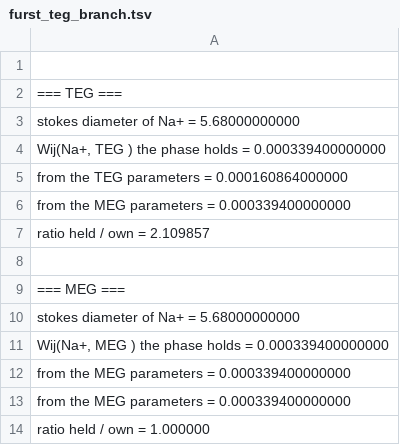
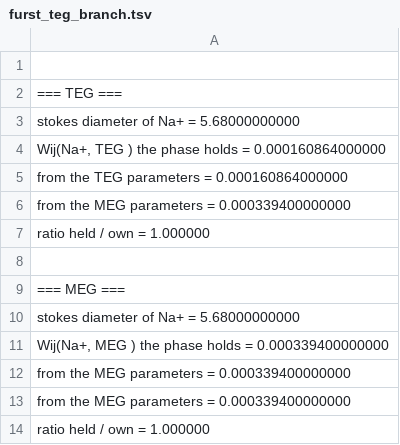
Before and after one commit to PatrickMockridge/Azoth, a TSV file: validation/neqsim/captures/furst_teg_branch.tsv, drawn as a sheet.

```diff
--- a/validation/neqsim/captures/furst_teg_branch.tsv
+++ b/validation/neqsim/captures/furst_teg_branch.tsv
@@ -3,6 +3,6 @@
   stokes diameter of Na+       = 5.68000000000
-  Wij(Na+, TEG ) the phase holds = 0.000339400000000
+  Wij(Na+, TEG ) the phase holds = 0.000160864000000
   from the TEG parameters        = 0.000160864000000
   from the MEG parameters        = 0.000339400000000
-  ratio held / own               = 2.109857
+  ratio held / own               = 1.000000
 
```
Also changed, not shown: validation/neqsim/captures/furst_probe.tsv, 7 other files.
